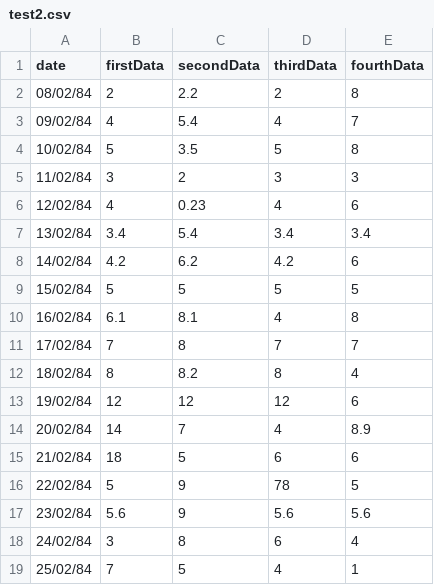
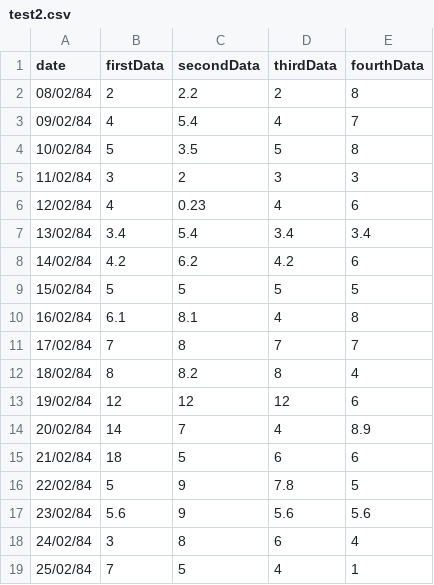
Before and after one commit to dmcginley/project2-chart-my-data, a CSV file: assets/csv/test2.csv, drawn as a sheet.

```diff
--- a/assets/csv/test2.csv
+++ b/assets/csv/test2.csv
@@ -15,3 +15,3 @@ date,firstData,secondData,thirdData,fourthData
 21/02/84,18,5,6,6
-22/02/84,5,9,78,5
+22/02/84,5,9,7.8,5
 23/02/84,5.6,9,5.6,5.6
```
Also changed, not shown: 1 other file.
